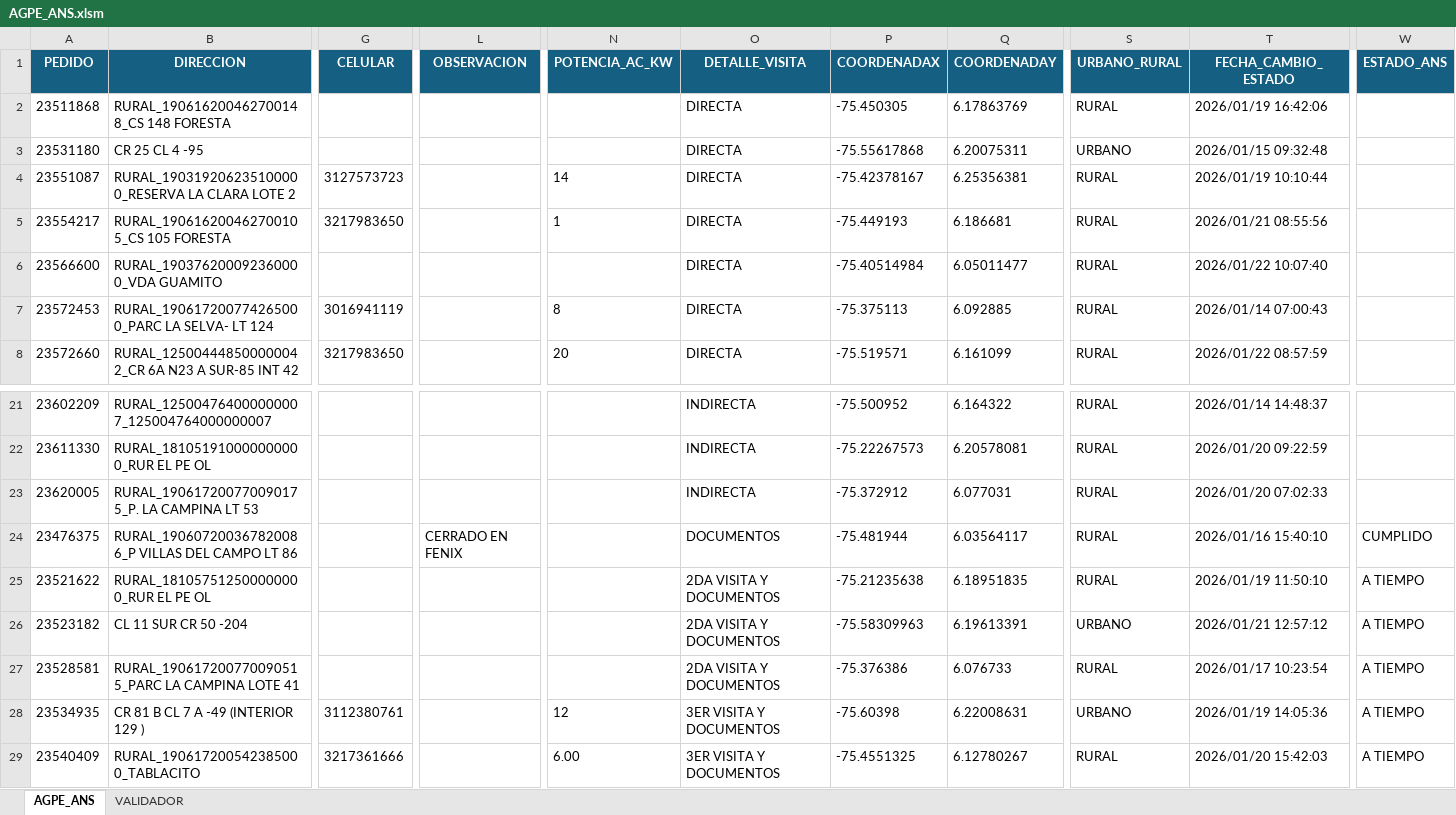
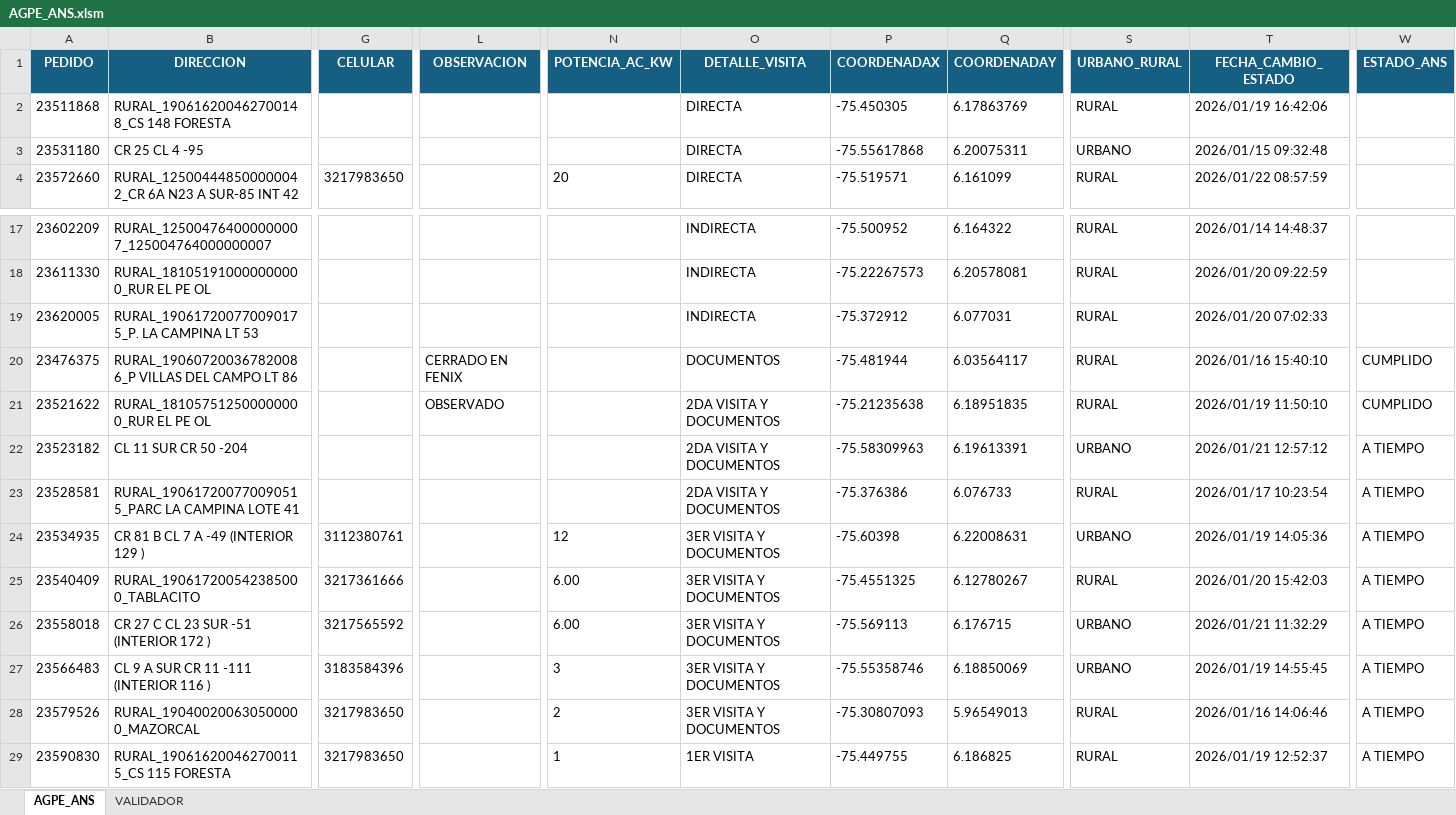
Before and after one commit to agaviria-projects/control-ans-agpe, an Excel workbook: data_clean/AGPE_ANS.xlsm, sheet AGPE_ANS, drawn as a sheet; only a part is shown, gaps mark what is left out; the shorter side is filled out with more unchanged rows; values as stored, in another font and other column widths than the file's, no borders; conditional formats and table styles not drawn; removed rows and columns are numbered as before the commit, all else as after; rows hold the shown columns only; the diff covers the shown part only; the diff names each change by its address in the sheet, - before the commit and + after, or states it on an @@ line.

```diff
--- a/data_clean/AGPE_ANS.xlsm (sheet AGPE_ANS)
+++ b/data_clean/AGPE_ANS.xlsm (sheet AGPE_ANS)
-row 4: 23551087 | RURAL_190319206235100000_RESERVA LA CLARA LOTE 2 | 3127573723 |  | 14 | DIRECTA | -75.42378167 | 6.25356381 | RURAL | 2026/01/19 10:10:44
-row 5: 23554217 | RURAL_190616200462700105_CS 105 FORESTA | 3217983650 |  | 1 | DIRECTA | -75.449193 | 6.186681 | RURAL | 2026/01/21 08:55:56
-row 6: 23566600 | RURAL_190376200092360000_VDA GUAMITO |  |  |  | DIRECTA | -75.40514984 | 6.05011477 | RURAL | 2026/01/22 10:07:40
-row 7: 23572453 | RURAL_190617200774265000_PARC LA SELVA- LT 124 | 3016941119 |  | 8 | DIRECTA | -75.375113 | 6.092885 | RURAL | 2026/01/14 07:00:43
-L21 (OBSERVACION): (empty)
+L21 (OBSERVACION): OBSERVADO
-W21 (ESTADO_ANS): A TIEMPO
+W21 (ESTADO_ANS): CUMPLIDO
```
Also changed, not shown: 63 added rows and 4 edited cells elsewhere in this sheet, data_clean/AGPE_CLEAN.xlsx, data_clean/BDPCP.xlsx, 7 other files.
